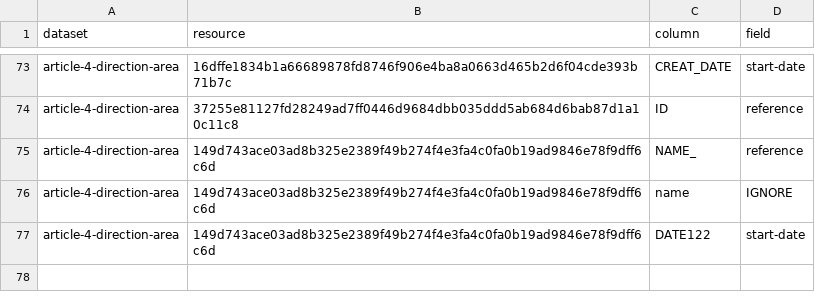
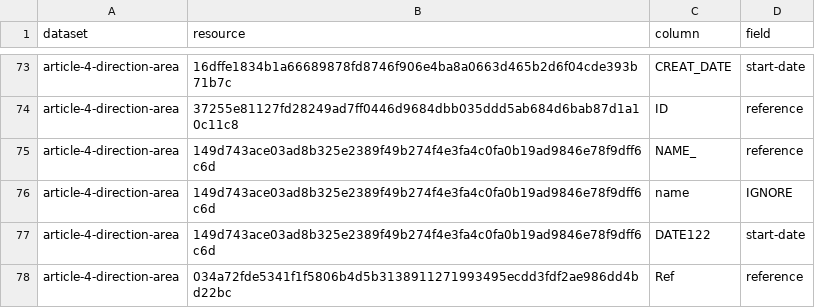
Before and after one commit to digital-land/article-4-direction-collection, a CSV file: pipeline/column.csv, drawn as a sheet; only a part is shown, gaps mark what is left out.

Commit message:
great yarmouth article 4 direction area

```diff
--- a/pipeline/column.csv
+++ b/pipeline/column.csv
@@ -77 +77,2 @@ article-4-direction-area,149d743ace03ad8b325e2389f49b274f4e3fa4c0fa0b19ad9846e78
 article-4-direction-area,149d743ace03ad8b325e2389f49b274f4e3fa4c0fa0b19ad9846e78f9dff6c6d,DATE122,start-date
+article-4-direction-area,034a72fde5341f1f5806b4d5b3138911271993495ecdd3fdf2ae986dd4bd22bc,Ref,reference
```
Also changed, not shown: pipeline/lookup.csv.
